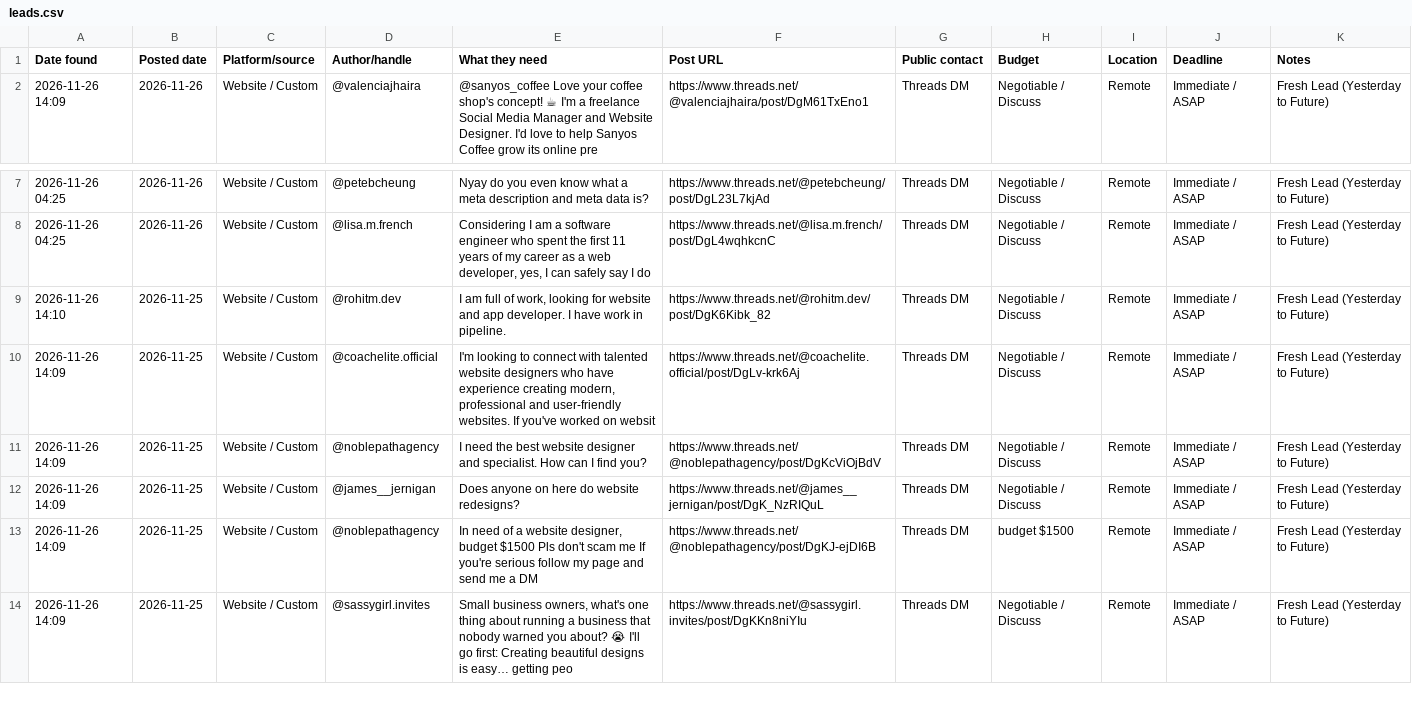
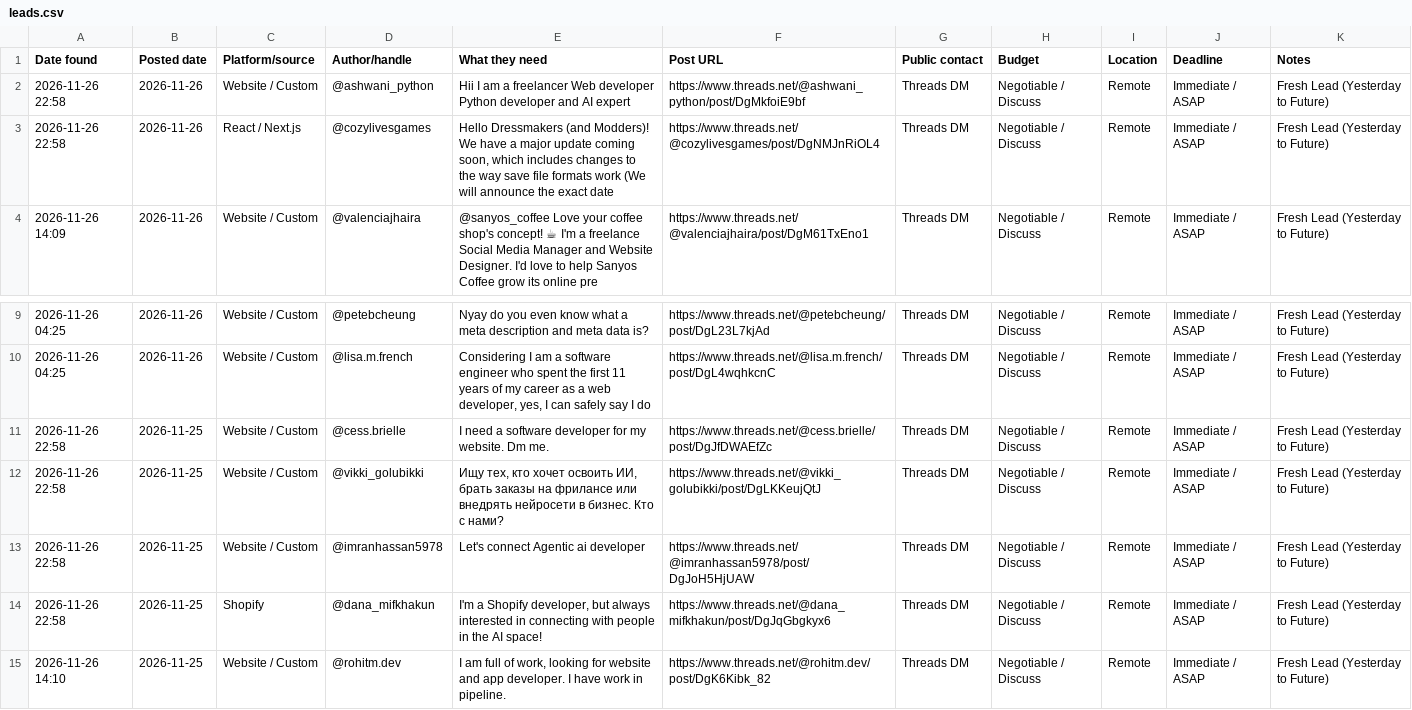
Before and after one commit to ombichave999/threads-lead-finder, a CSV file: leads.csv, drawn as a sheet; only a part is shown, gaps mark what is left out; the shorter side is filled out with more unchanged rows; the diff names each change by its address in the sheet, - before the commit and + after, or states it on an @@ line.

```diff
--- a/leads.csv
+++ b/leads.csv
+row 2: 2026-11-26 22:58 | 2026-11-26 | Website / Custom | @ashwani_python | Hii I am a freelancer Web developer Python developer and AI expert | https://www.threads.net/@ashwani_python/post/DgMkfoiE9bf | Threads DM | Negotiable / Discuss | Remote | Immediate / ASAP | Fresh Lead (Yesterday to Future)
+row 3: 2026-11-26 22:58 | 2026-11-26 | React / Next.js | @cozylivesgames | Hello Dressmakers (and Modders)! We have a major update coming soon, which includes changes to the way save file formats work (We will announce the exact date | https://www.threads.net/@cozylivesgames/post/DgNMJnRiOL4 | Threads DM | Negotiable / Discuss | Remote | Immediate / ASAP | Fresh Lead (Yesterday to Future)
+row 11: 2026-11-26 22:58 | 2026-11-25 | Website / Custom | @cess.brielle | I need a software developer for my website. Dm me. | https://www.threads.net/@cess.brielle/post/DgJfDWAEfZc | Threads DM | Negotiable / Discuss | Remote | Immediate / ASAP | Fresh Lead (Yesterday to Future)
+row 12: 2026-11-26 22:58 | 2026-11-25 | Website / Custom | @vikki_golubikki | Ищу тех, кто хочет освоить ИИ, брать заказы на фрилансе или внедрять нейросети в бизнес. Кто с нами? | https://www.threads.net/@vikki_golubikki/post/DgLKKeujQtJ | Threads DM | Negotiable / Discuss | Remote | Immediate / ASAP | Fresh Lead (Yesterday to Future)
+row 13: 2026-11-26 22:58 | 2026-11-25 | Website / Custom | @imranhassan5978 | Let's connect Agentic ai developer | https://www.threads.net/@imranhassan5978/post/DgJoH5HjUAW | Threads DM | Negotiable / Discuss | Remote | Immediate / ASAP | Fresh Lead (Yesterday to Future)
+row 14: 2026-11-26 22:58 | 2026-11-25 | Shopify | @dana_mifkhakun | I'm a Shopify developer, but always interested in connecting with people in the AI space! | https://www.threads.net/@dana_mifkhakun/post/DgJqGbgkyx6 | Threads DM | Negotiable / Discuss | Remote | Immediate / ASAP | Fresh Lead (Yesterday to Future)
```
Also changed, not shown: 1 other file.
